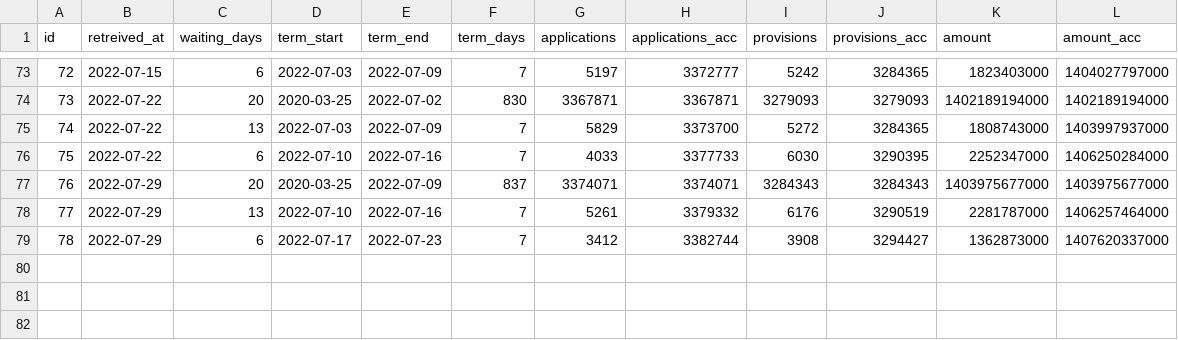
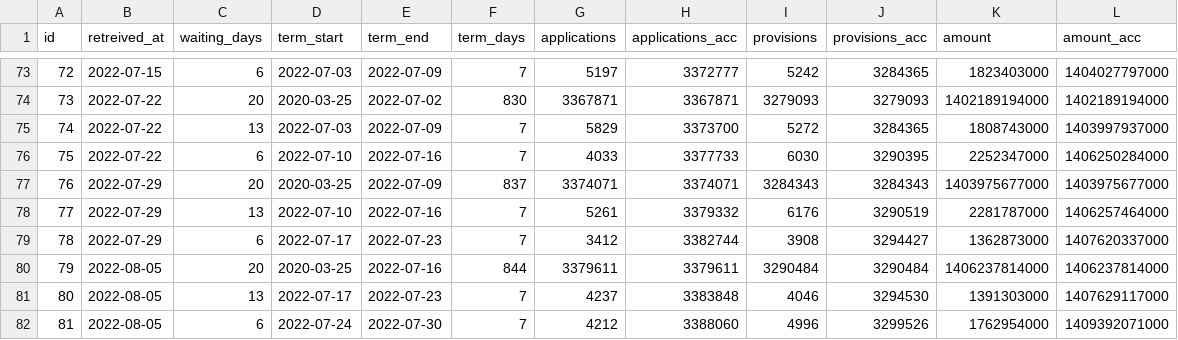
Before and after one commit to tulamili/kouroushou-opendata-kikoshitotoka, a CSV file: binded/since220204.csv, drawn as a sheet; only a part is shown, gaps mark what is left out.

Commit message:
since220204.csvとその材料の更新(または作成).

```diff
--- a/binded/since220204.csv
+++ b/binded/since220204.csv
@@ -79 +79,4 @@ id,retreived_at,waiting_days,term_start,term_end,term_days,applications,applicat
 78,2022-07-29,6,2022-07-17,2022-07-23,7,3412,3382744,3908,3294427,1362873000,1407620337000
+79,2022-08-05,20,2020-03-25,2022-07-16,844,3379611,3379611,3290484,3290484,1406237814000,1406237814000
+80,2022-08-05,13,2022-07-17,2022-07-23,7,4237,3383848,4046,3294530,1391303000,1407629117000
+81,2022-08-05,6,2022-07-24,2022-07-30,7,4212,3388060,4996,3299526,1762954000,1409392071000
```
Also changed, not shown: 1 other file.
